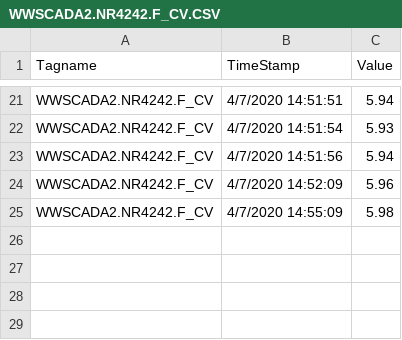
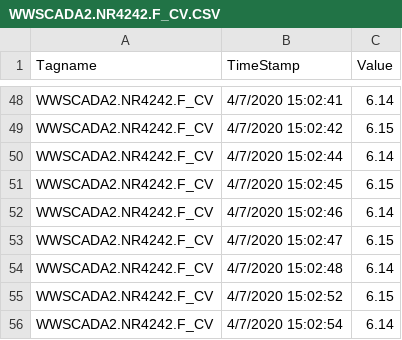
Before and after one commit to KNewhart/WRRF-Analytics, a CSV file: Raw data/WWSCADA2.NR4242.F_CV.CSV, drawn as a sheet; only a part is shown, gaps mark what is left out; addresses are those after the commit; the diff covers the shown part only; the diff names each change by its address in the sheet, - before the commit and + after, or states it on an @@ line.

```diff
--- a/Raw data/WWSCADA2.NR4242.F_CV.CSV
+++ b/Raw data/WWSCADA2.NR4242.F_CV.CSV
-B48 (TimeStamp): 4/7/2020 14:51:51
+B48 (TimeStamp): 4/7/2020 15:02:41
-C48 (Value): 5.94
+C48 (Value): 6.14
+row 49: WWSCADA2.NR4242.F_CV | 4/7/2020 15:02:42 | 6.15
-B50 (TimeStamp): 4/7/2020 14:51:54
+B50 (TimeStamp): 4/7/2020 15:02:44
-C50 (Value): 5.93
+C50 (Value): 6.14
-B51 (TimeStamp): 4/7/2020 14:51:56
+B51 (TimeStamp): 4/7/2020 15:02:45
-C51 (Value): 5.94
+C51 (Value): 6.15
-B52 (TimeStamp): 4/7/2020 14:52:09
+B52 (TimeStamp): 4/7/2020 15:02:46
-C52 (Value): 5.96
+C52 (Value): 6.14
+row 53: WWSCADA2.NR4242.F_CV | 4/7/2020 15:02:47 | 6.15
+row 54: WWSCADA2.NR4242.F_CV | 4/7/2020 15:02:48 | 6.14
+row 55: WWSCADA2.NR4242.F_CV | 4/7/2020 15:02:52 | 6.15
-B56 (TimeStamp): 4/7/2020 14:55:09
+B56 (TimeStamp): 4/7/2020 15:02:54
-C56 (Value): 5.98
+C56 (Value): 6.14
```
Also changed, not shown: 30 added rows, 3 removed rows and 32 edited cells elsewhere in this file, Raw data/WWSCADA2.BASIN3_7_DO_PVENG.F_CV.CSV, Raw data/WWSCADA2.BASIN3_7_FLOW_PVENG.F_CV.CSV, 17 other files.
